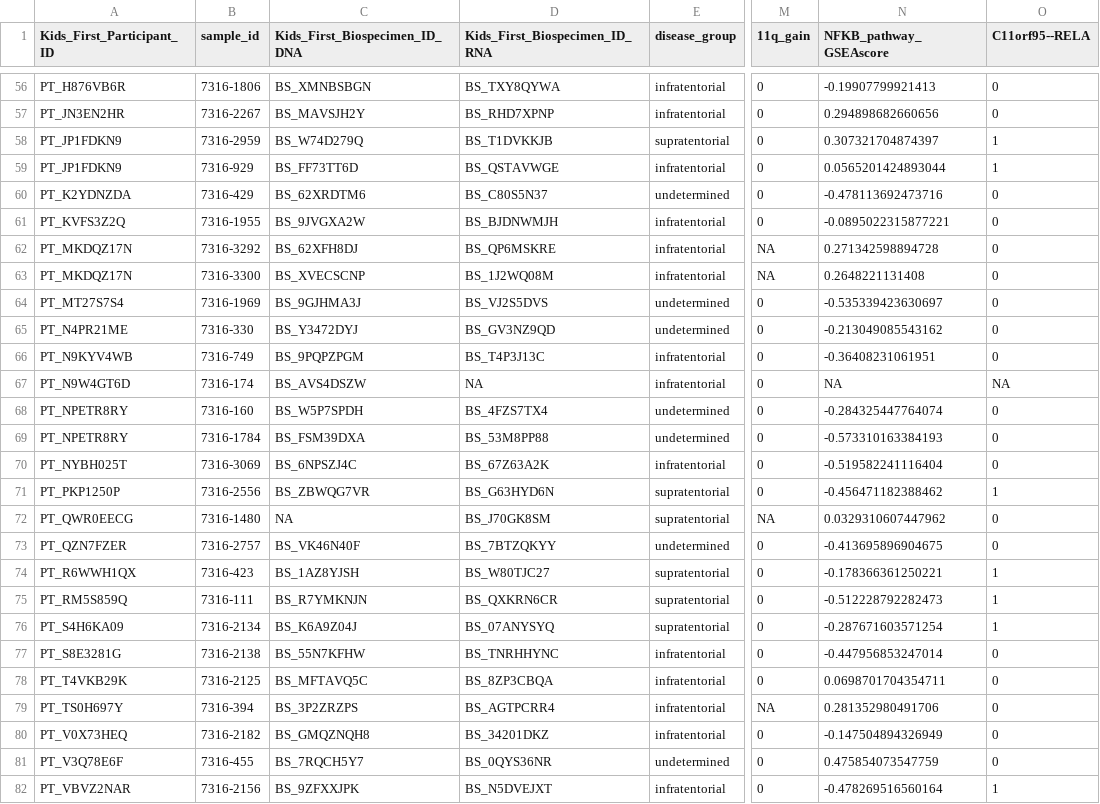
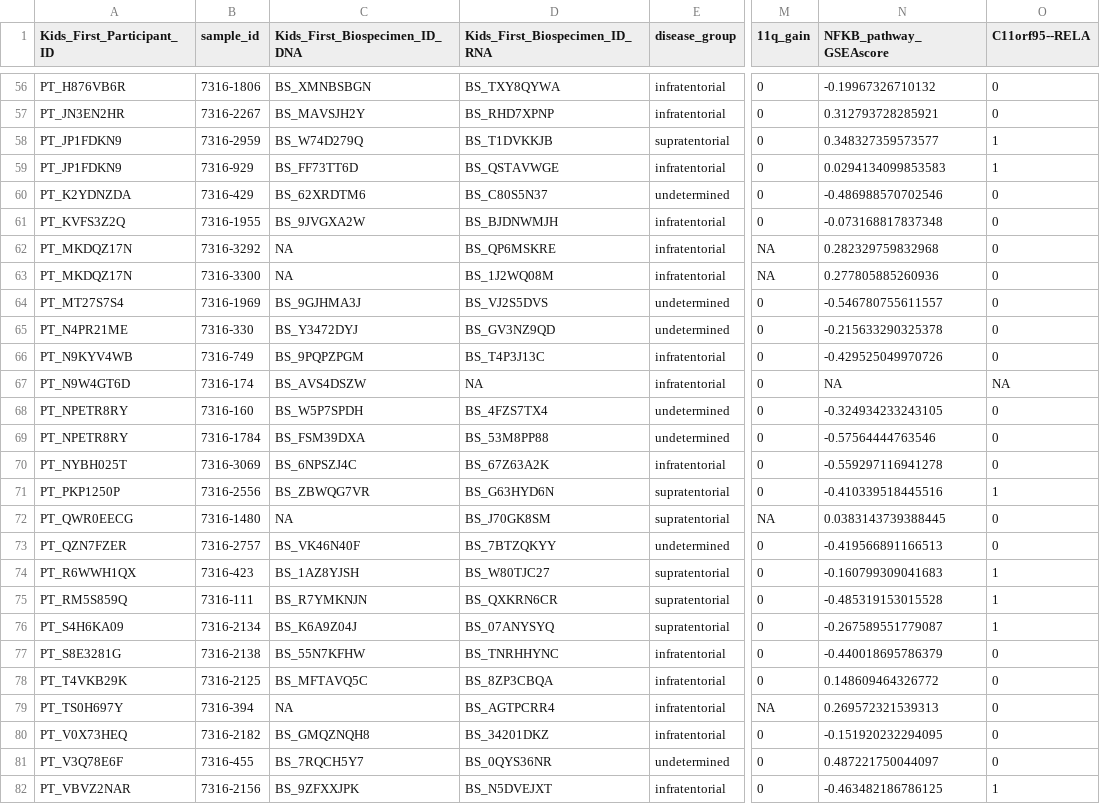
Before and after one commit to sangeetashukla/OpenPedCan-analysis, a TSV file: analyses/molecular-subtyping-EPN/results/EPN_all_data.tsv, drawn as a sheet; only a part is shown, gaps mark what is left out; the diff covers the shown part only; the diff names each change by its address in the sheet, - before the commit and + after, or states it on an @@ line.

```diff
--- a/analyses/molecular-subtyping-EPN/results/EPN_all_data.tsv
+++ b/analyses/molecular-subtyping-EPN/results/EPN_all_data.tsv
-N56 (NFKB_pathway_GSEAscore): -0.19907799921413
+N56 (NFKB_pathway_GSEAscore): -0.19967326710132
-N57 (NFKB_pathway_GSEAscore): 0.294898682660656
+N57 (NFKB_pathway_GSEAscore): 0.312793728285921
-N58 (NFKB_pathway_GSEAscore): 0.307321704874397
+N58 (NFKB_pathway_GSEAscore): 0.348327359573577
-N59 (NFKB_pathway_GSEAscore): 0.0565201424893044
+N59 (NFKB_pathway_GSEAscore): 0.0294134099853583
-N60 (NFKB_pathway_GSEAscore): -0.478113692473716
+N60 (NFKB_pathway_GSEAscore): -0.486988570702546
-N61 (NFKB_pathway_GSEAscore): -0.0895022315877221
+N61 (NFKB_pathway_GSEAscore): -0.073168817837348
-C62 (Kids_First_Biospecimen_ID_DNA): BS_62XFH8DJ
+C62 (Kids_First_Biospecimen_ID_DNA): NA
-N62 (NFKB_pathway_GSEAscore): 0.271342598894728
+N62 (NFKB_pathway_GSEAscore): 0.282329759832968
-C63 (Kids_First_Biospecimen_ID_DNA): BS_XVECSCNP
+C63 (Kids_First_Biospecimen_ID_DNA): NA
-N63 (NFKB_pathway_GSEAscore): 0.2648221131408
+N63 (NFKB_pathway_GSEAscore): 0.277805885260936
-N64 (NFKB_pathway_GSEAscore): -0.535339423630697
+N64 (NFKB_pathway_GSEAscore): -0.546780755611557
-N65 (NFKB_pathway_GSEAscore): -0.213049085543162
+N65 (NFKB_pathway_GSEAscore): -0.215633290325378
-N66 (NFKB_pathway_GSEAscore): -0.36408231061951
+N66 (NFKB_pathway_GSEAscore): -0.429525049970726
-N68 (NFKB_pathway_GSEAscore): -0.284325447764074
+N68 (NFKB_pathway_GSEAscore): -0.324934233243105
-N69 (NFKB_pathway_GSEAscore): -0.573310163384193
+N69 (NFKB_pathway_GSEAscore): -0.57564444763546
-N70 (NFKB_pathway_GSEAscore): -0.519582241116404
+N70 (NFKB_pathway_GSEAscore): -0.559297116941278
-N71 (NFKB_pathway_GSEAscore): -0.456471182388462
+N71 (NFKB_pathway_GSEAscore): -0.410339518445516
-N72 (NFKB_pathway_GSEAscore): 0.0329310607447962
+N72 (NFKB_pathway_GSEAscore): 0.0383143739388445
-N73 (NFKB_pathway_GSEAscore): -0.413695896904675
+N73 (NFKB_pathway_GSEAscore): -0.419566891166513
-N74 (NFKB_pathway_GSEAscore): -0.178366361250221
+N74 (NFKB_pathway_GSEAscore): -0.160799309041683
-N75 (NFKB_pathway_GSEAscore): -0.512228792282473
+N75 (NFKB_pathway_GSEAscore): -0.485319153015528
-N76 (NFKB_pathway_GSEAscore): -0.287671603571254
+N76 (NFKB_pathway_GSEAscore): -0.267589551779087
-N77 (NFKB_pathway_GSEAscore): -0.447956853247014
+N77 (NFKB_pathway_GSEAscore): -0.440018695786379
-N78 (NFKB_pathway_GSEAscore): 0.0698701704354711
+N78 (NFKB_pathway_GSEAscore): 0.148609464326772
-C79 (Kids_First_Biospecimen_ID_DNA): BS_3P2ZRZPS
+C79 (Kids_First_Biospecimen_ID_DNA): NA
-N79 (NFKB_pathway_GSEAscore): 0.281352980491706
+N79 (NFKB_pathway_GSEAscore): 0.269572321539313
-N80 (NFKB_pathway_GSEAscore): -0.147504894326949
+N80 (NFKB_pathway_GSEAscore): -0.151920232294095
-N81 (NFKB_pathway_GSEAscore): 0.475854073547759
+N81 (NFKB_pathway_GSEAscore): 0.487221750044097
-N82 (NFKB_pathway_GSEAscore): -0.478269516560164
+N82 (NFKB_pathway_GSEAscore): -0.463482186786125
```
Also changed, not shown: 69 edited cells elsewhere in this file, analyses/molecular-subtyping-EPN/results/EPN_all_data_withsubgroup.tsv, 5 other files.
